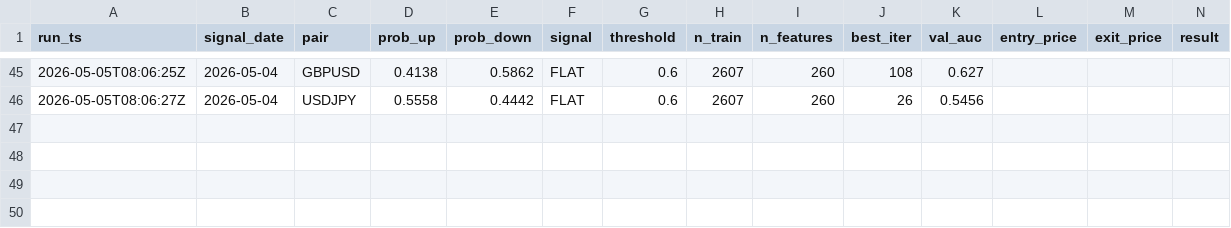
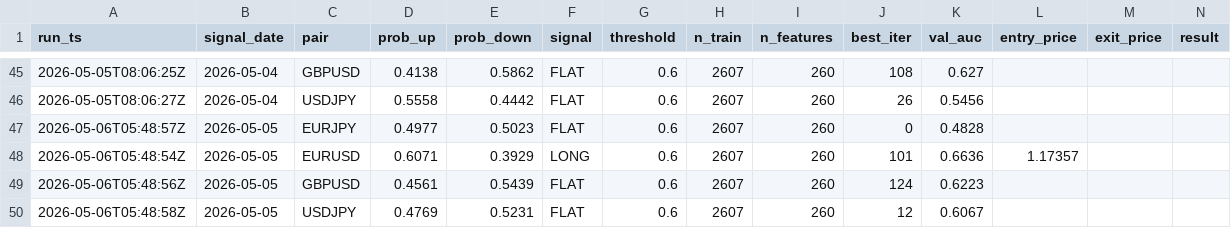
Before and after one commit to diego46watt/trading-signals, a CSV file: signals_log.csv, drawn as a sheet; only a part is shown, gaps mark what is left out; rows hold the shown columns only; the diff names each change by its address in the sheet, - before the commit and + after, or states it on an @@ line.

Commit message:
signal: 2026-05-06 — update results + new signals [skip ci]

```diff
--- a/signals_log.csv
+++ b/signals_log.csv
+row 47: 2026-05-06T05:48:57Z | 2026-05-05 | EURJPY | 0.4977 | 0.5023 | FLAT | 0.6 | 2607 | 260 | 0 | 0.4828
+row 48: 2026-05-06T05:48:54Z | 2026-05-05 | EURUSD | 0.6071 | 0.3929 | LONG | 0.6 | 2607 | 260 | 101 | 0.6636 | 1.17357
+row 49: 2026-05-06T05:48:56Z | 2026-05-05 | GBPUSD | 0.4561 | 0.5439 | FLAT | 0.6 | 2607 | 260 | 124 | 0.6223
+row 50: 2026-05-06T05:48:58Z | 2026-05-05 | USDJPY | 0.4769 | 0.5231 | FLAT | 0.6 | 2607 | 260 | 12 | 0.6067
```
